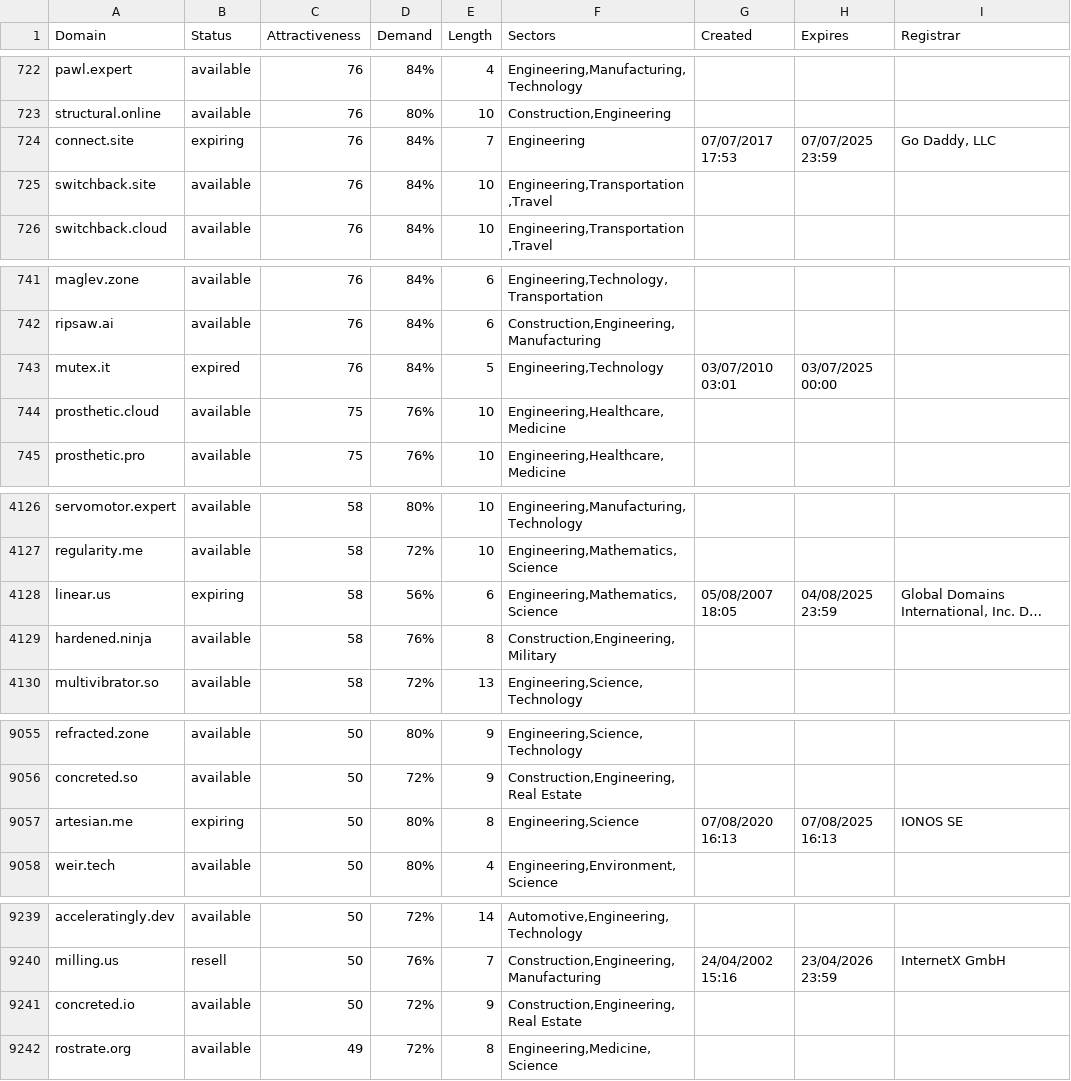
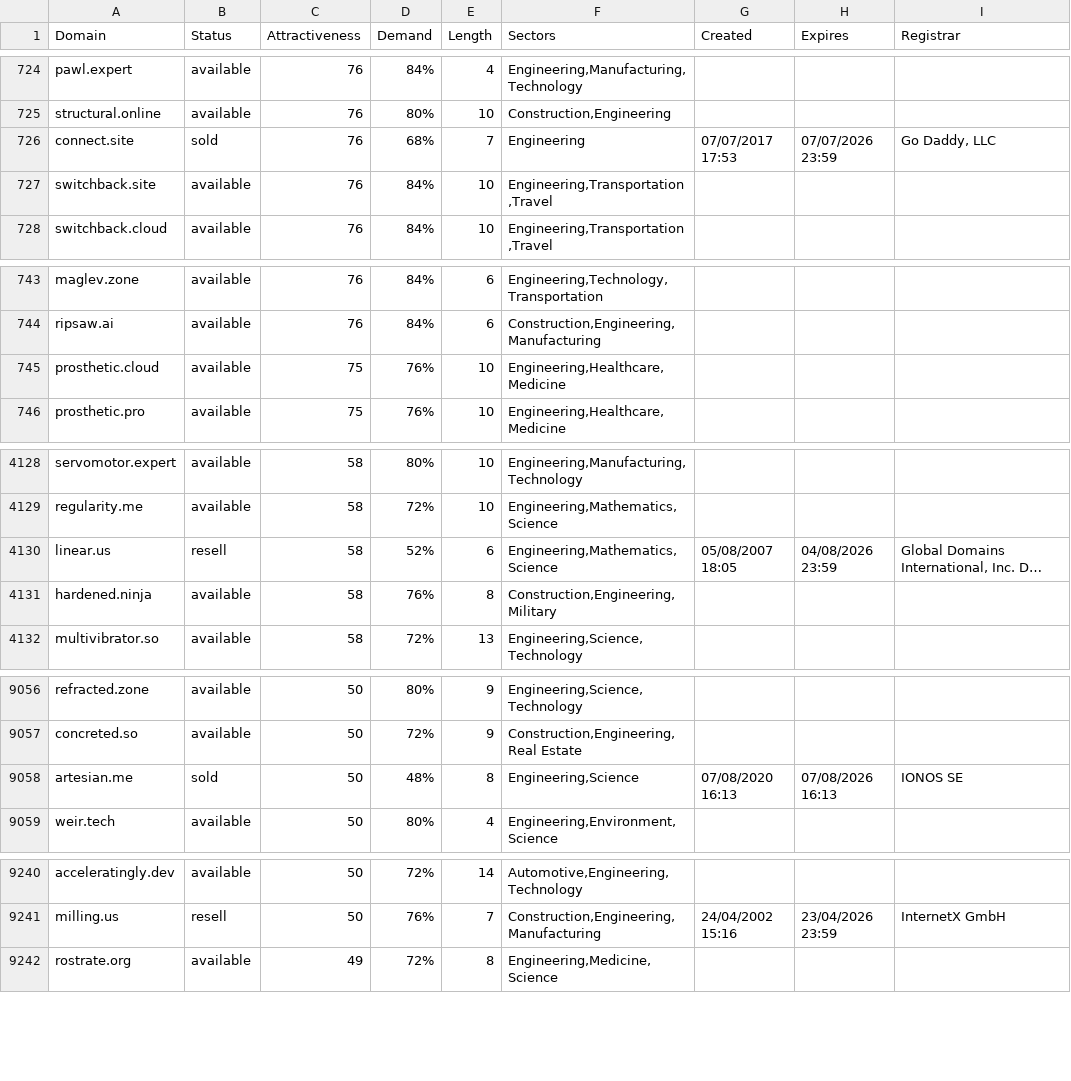
Before and after one commit to UniqueDomains/engineering-oneword-domains, a CSV file: engineering.csv, drawn as a sheet; only a part is shown, gaps mark what is left out; long unchanged cells end in …; removed rows and columns are numbered as before the commit, all else as after; the diff covers the shown part only; the diff names each change by its address in the sheet, - before the commit and + after, or states it on an @@ line.

```diff
--- a/engineering.csv
+++ b/engineering.csv
-B726 (Status): expiring
+B726 (Status): sold
-D726 (Demand): 84%
+D726 (Demand): 68%
-H726 (Expires): 07/07/2025 23:59
+H726 (Expires): 07/07/2026 23:59
-row 743: mutex.it | expired | 76 | 84% | 5 | Engineering,Technology | 03/07/2010 03:01 | 03/07/2025 00:00
-B4130 (Status): expiring
+B4130 (Status): resell
-D4130 (Demand): 56%
+D4130 (Demand): 52%
-H4130 (Expires): 04/08/2025 23:59
+H4130 (Expires): 04/08/2026 23:59
-B9058 (Status): expiring
+B9058 (Status): sold
-D9058 (Demand): 80%
+D9058 (Demand): 48%
-H9058 (Expires): 07/08/2025 16:13
+H9058 (Expires): 07/08/2026 16:13
-row 9241: concreted.io | available | 50 | 72% | 9 | Construction,Engineering,Real Estate
```
Also changed, not shown: 4 added rows, 2 removed rows and 32 edited cells elsewhere in this file, 2 other files.
